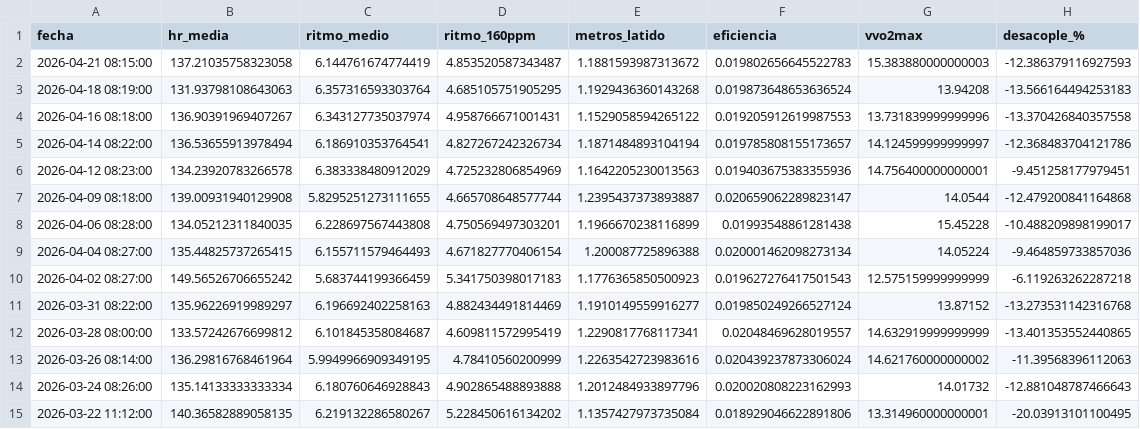
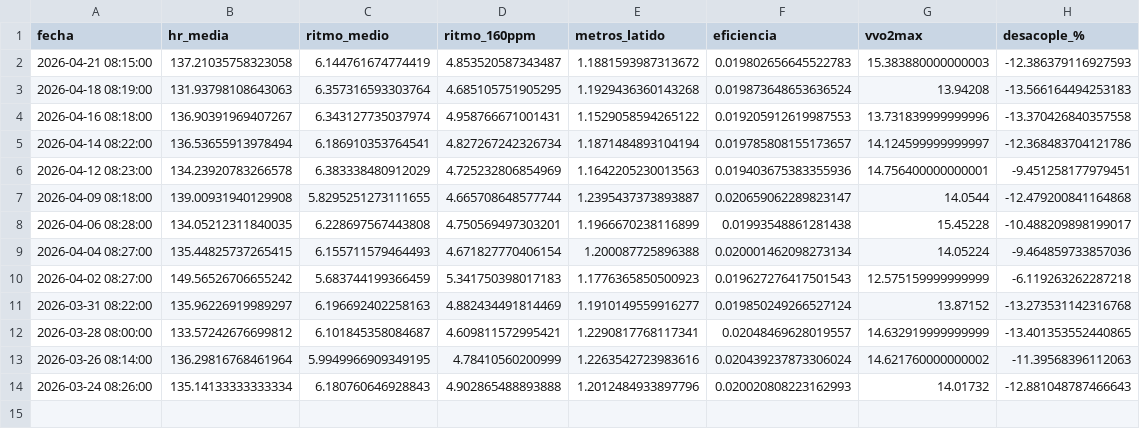
Before and after one commit to juancarbonell-spec/mi-entrenamiento-section-11-data, a CSV file: data/running_30d_summary.csv, drawn as a sheet.

```diff
--- a/data/running_30d_summary.csv
+++ b/data/running_30d_summary.csv
@@ -11,5 +11,4 @@
 2026-03-31 08:22:00,135.96226919989297,6.196692402258163,4.882434491814469,1.1910149559916277,0.019850249266527124,13.87152,-13.273531142316768
-2026-03-28 08:00:00,133.57242676699812,6.101845358084687,4.609811572995419,1.2290817768117341,0.02048469628019557,14.632919999999999,-13.401353552440865
+2026-03-28 08:00:00,133.57242676699812,6.101845358084687,4.609811572995421,1.2290817768117341,0.02048469628019557,14.632919999999999,-13.401353552440865
 2026-03-26 08:14:00,136.29816768461964,5.9949966909349195,4.78410560200999,1.2263542723983616,0.020439237873306024,14.621760000000002,-11.39568396112063
 2026-03-24 08:26:00,135.14133333333334,6.180760646928843,4.902865488893888,1.2012484933897796,0.020020808223162993,14.01732,-12.881048787466643
-2026-03-22 11:12:00,140.36582889058135,6.219132286580267,5.228450616134202,1.1357427973735084,0.018929046622891806,13.314960000000001,-20.03913101100495
```
Also changed, not shown: 3 other files.
